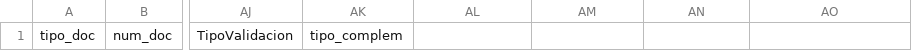
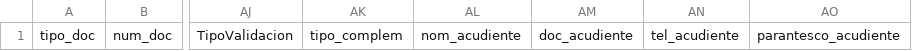
Before and after one commit to DevelopmentInfopae/infopae_erp, a CSV file: download/focalizacion/Plantilla_Focalizacion.csv, drawn as a sheet; only a part is shown, gaps mark what is left out; the diff names each change by its address in the sheet, - before the commit and + after, or states it on an @@ line.

```diff
--- a/download/focalizacion/Plantilla_Focalizacion.csv
+++ b/download/focalizacion/Plantilla_Focalizacion.csv
-AL1: (empty)
+AL1: nom_acudiente
-AM1: (empty)
+AM1: doc_acudiente
-AN1: (empty)
+AN1: tel_acudiente
-AO1: (empty)
+AO1: parantesco_acudiente
```
Also changed, not shown: 1 other file.
